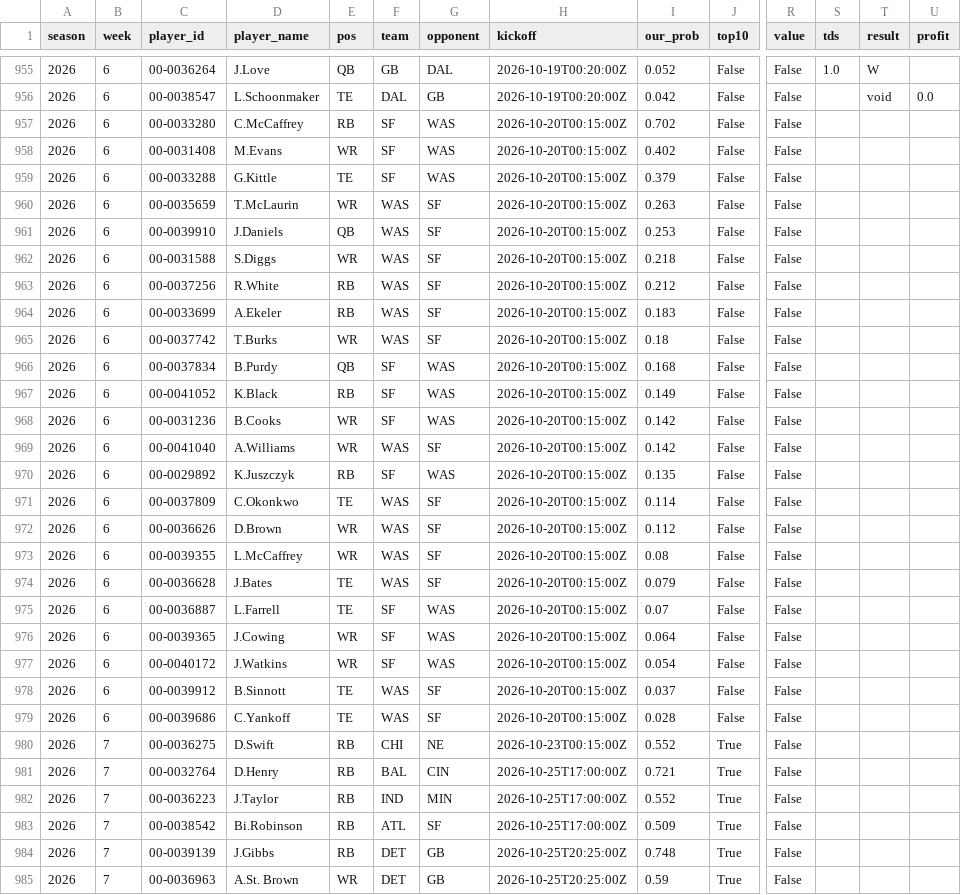
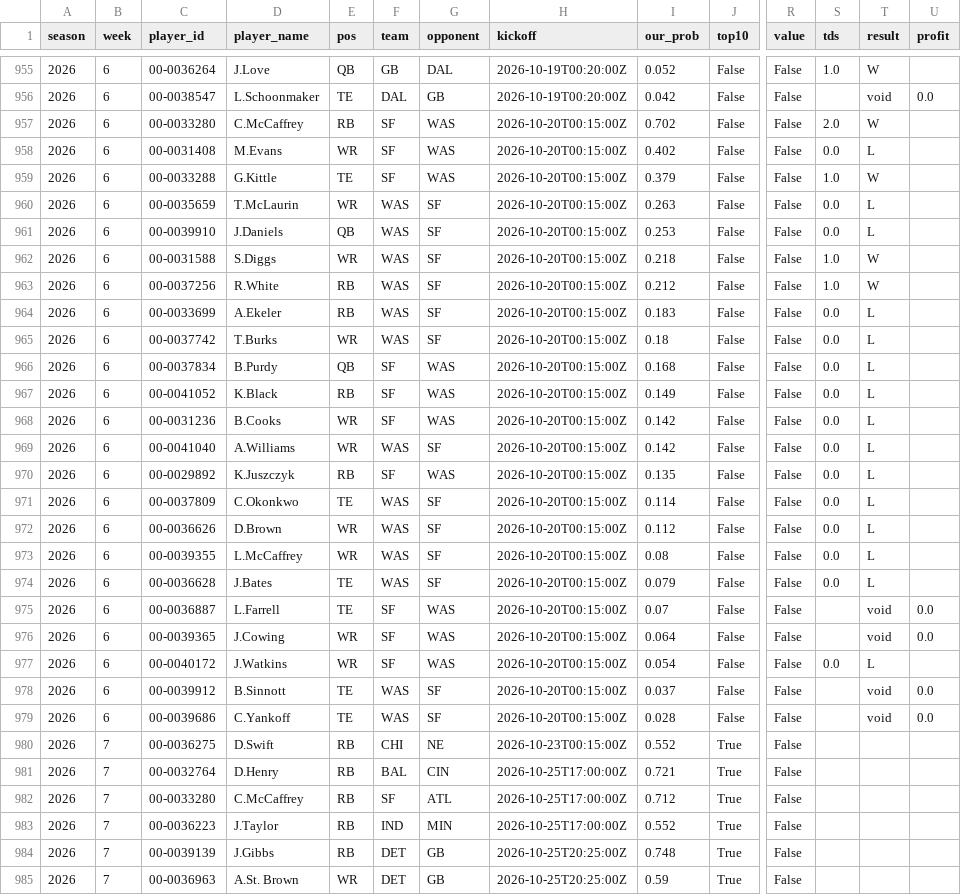
Before and after one commit to ant56-arch/ant56-arch.github.io, a CSV file: nfl-cfb/data/tracking/td_props_log.csv, drawn as a sheet; only a part is shown, gaps mark what is left out; removed rows and columns are numbered as before the commit, all else as after; rows hold the shown columns only; the diff names each change by its address in the sheet, - before the commit and + after, or states it on an @@ line.

```diff
--- a/nfl-cfb/data/tracking/td_props_log.csv
+++ b/nfl-cfb/data/tracking/td_props_log.csv
-S957 (tds): (empty)
+S957 (tds): 2.0
-T957 (result): (empty)
+T957 (result): W
-S958 (tds): (empty)
+S958 (tds): 0.0
-T958 (result): (empty)
+T958 (result): L
-S959 (tds): (empty)
+S959 (tds): 1.0
-T959 (result): (empty)
+T959 (result): W
-S960:S961 (tds): (empty)
+S960:S961 (tds): 0.0
-T960:T961 (result): (empty)
+T960:T961 (result): L
-S962:S963 (tds): (empty)
+S962:S963 (tds): 1.0
-T962:T963 (result): (empty)
+T962:T963 (result): W
-S964:S974 (tds): (empty)
+S964:S974 (tds): 0.0
-T964:T974 (result): (empty)
+T964:T974 (result): L
-T975:T976 (result): (empty)
+T975:T976 (result): void
-U975:U976 (profit): (empty)
+U975:U976 (profit): 0.0
-S977 (tds): (empty)
+S977 (tds): 0.0
-T977 (result): (empty)
+T977 (result): L
-T978:T979 (result): (empty)
+T978:T979 (result): void
-U978:U979 (profit): (empty)
+U978:U979 (profit): 0.0
+row 982: 2026 | 7 | 00-0033280 | C.McCaffrey | RB | SF | ATL | 2026-10-25T17:00:00Z | 0.712 | True | False
-row 983: 2026 | 7 | 00-0038542 | Bi.Robinson | RB | ATL | SF | 2026-10-25T17:00:00Z | 0.509 | True | False
```
Also changed, not shown: nfl-cfb/data/tracking/cfb_predictions_log.csv, nfl-cfb/data/tracking/predictions_log.csv, 3 other files.
